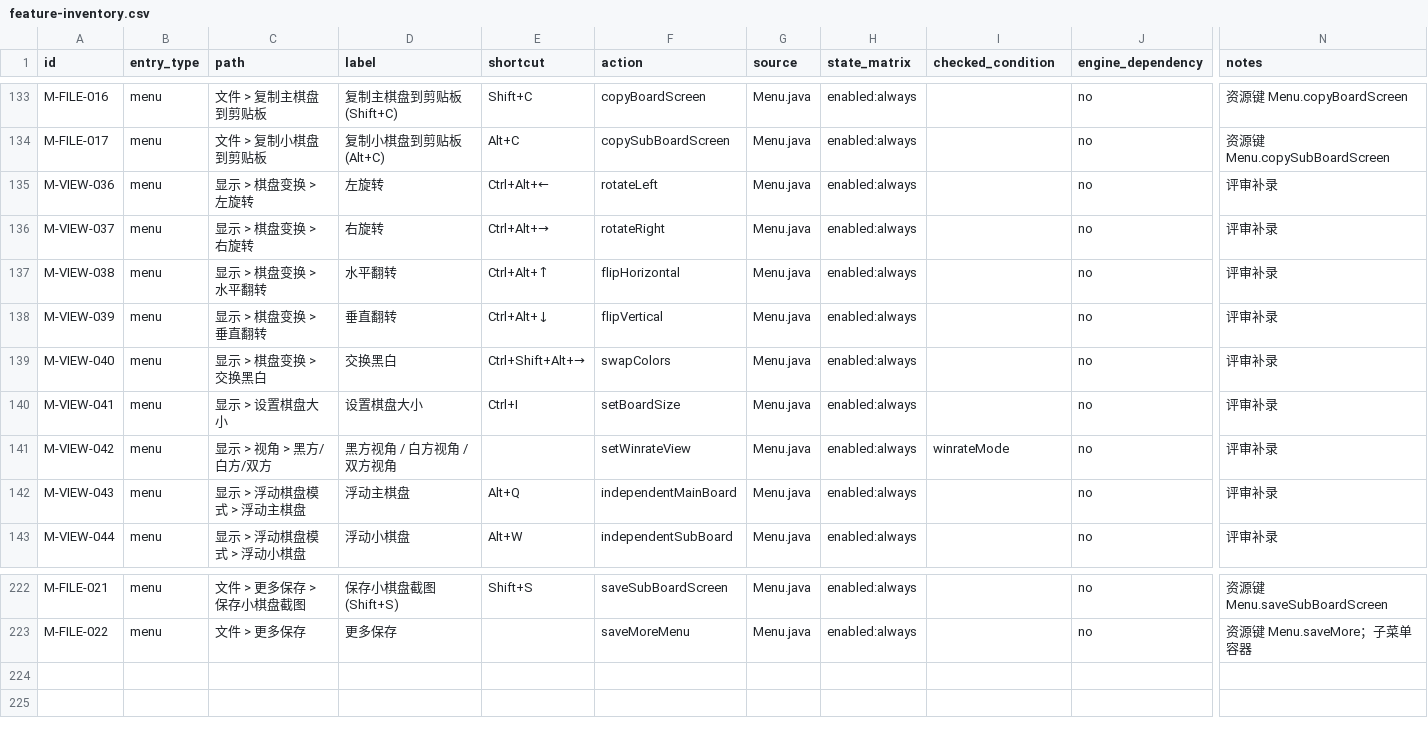
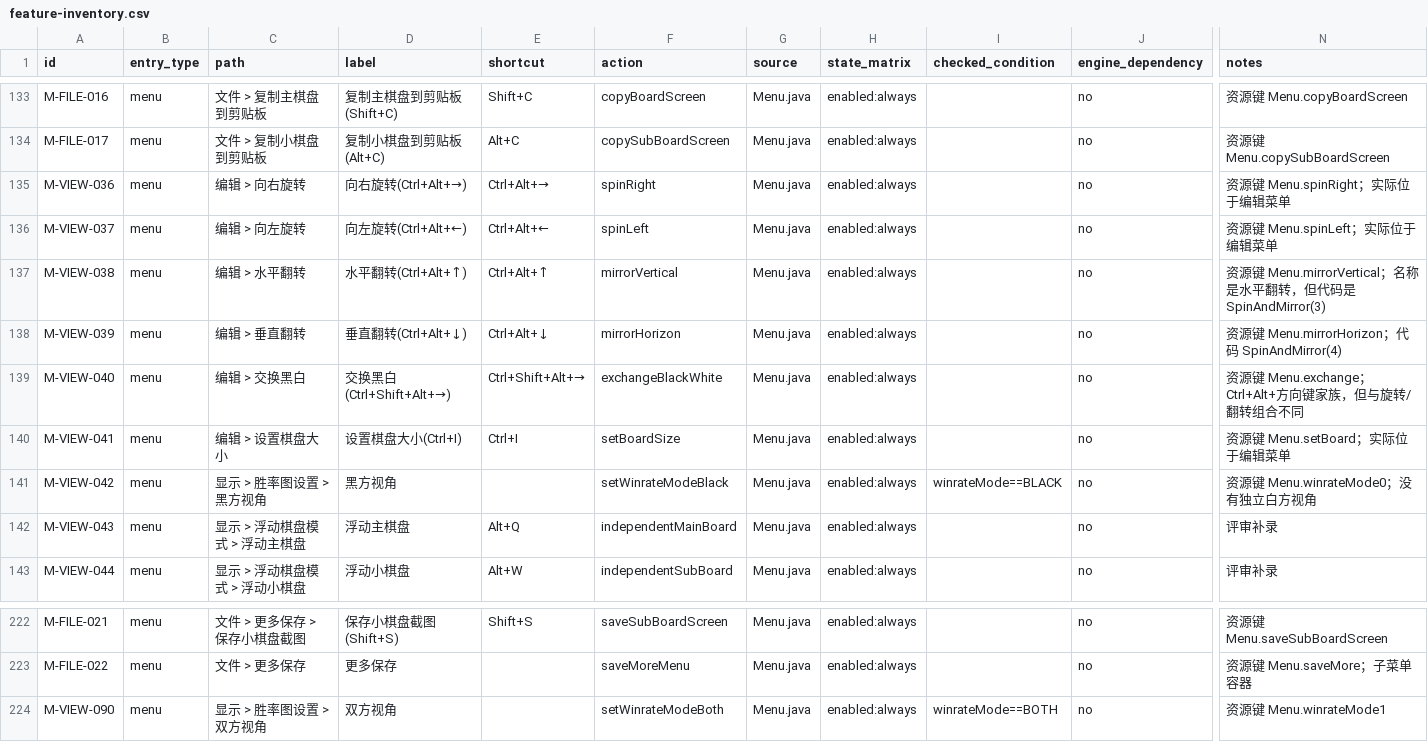
Before and after one commit to Coderchen-001/Katayzy, a CSV file: docs/ui2/feature-inventory.csv, drawn as a sheet; only a part is shown, gaps mark what is left out; rows hold the shown columns only; the diff names each change by its address in the sheet, - before the commit and + after, or states it on an @@ line.

Commit message:
docs(ui2): correct board transform paths and view modes

```diff
--- a/docs/ui2/feature-inventory.csv
+++ b/docs/ui2/feature-inventory.csv
-C135 (path): 显示 > 棋盘变换 > 左旋转
+C135 (path): 编辑 > 向右旋转
-D135 (label): 左旋转
+D135 (label): 向右旋转(Ctrl+Alt+→)
-E135 (shortcut): Ctrl+Alt+←
+E135 (shortcut): Ctrl+Alt+→
-F135 (action): rotateLeft
+F135 (action): spinRight
-N135 (notes): 评审补录
+N135 (notes): 资源键 Menu.spinRight；实际位于编辑菜单
-C136 (path): 显示 > 棋盘变换 > 右旋转
+C136 (path): 编辑 > 向左旋转
-D136 (label): 右旋转
+D136 (label): 向左旋转(Ctrl+Alt+←)
-E136 (shortcut): Ctrl+Alt+→
+E136 (shortcut): Ctrl+Alt+←
-F136 (action): rotateRight
+F136 (action): spinLeft
-N136 (notes): 评审补录
+N136 (notes): 资源键 Menu.spinLeft；实际位于编辑菜单
-C137 (path): 显示 > 棋盘变换 > 水平翻转
+C137 (path): 编辑 > 水平翻转
-D137 (label): 水平翻转
+D137 (label): 水平翻转(Ctrl+Alt+↑)
-F137 (action): flipHorizontal
+F137 (action): mirrorVertical
-N137 (notes): 评审补录
+N137 (notes): 资源键 Menu.mirrorVertical；名称是水平翻转，但代码是 SpinAndMirror(3)
-C138 (path): 显示 > 棋盘变换 > 垂直翻转
+C138 (path): 编辑 > 垂直翻转
-D138 (label): 垂直翻转
+D138 (label): 垂直翻转(Ctrl+Alt+↓)
-F138 (action): flipVertical
+F138 (action): mirrorHorizon
-N138 (notes): 评审补录
+N138 (notes): 资源键 Menu.mirrorHorizon；代码 SpinAndMirror(4)
-C139 (path): 显示 > 棋盘变换 > 交换黑白
+C139 (path): 编辑 > 交换黑白
-D139 (label): 交换黑白
+D139 (label): 交换黑白(Ctrl+Shift+Alt+→)
-F139 (action): swapColors
+F139 (action): exchangeBlackWhite
-N139 (notes): 评审补录
+N139 (notes): 资源键 Menu.exchange；Ctrl+Alt+方向键家族，但与旋转/翻转组合不同
-C140 (path): 显示 > 设置棋盘大小
+C140 (path): 编辑 > 设置棋盘大小
-D140 (label): 设置棋盘大小
+D140 (label): 设置棋盘大小(Ctrl+I)
-N140 (notes): 评审补录
+N140 (notes): 资源键 Menu.setBoard；实际位于编辑菜单
-C141 (path): 显示 > 视角 > 黑方/白方/双方
+C141 (path): 显示 > 胜率图设置 > 黑方视角
-D141 (label): 黑方视角 / 白方视角 / 双方视角
+D141 (label): 黑方视角
-F141 (action): setWinrateView
+F141 (action): setWinrateModeBlack
-I141 (checked_condition): winrateMode
+I141 (checked_condition): winrateMode==BLACK
-N141 (notes): 评审补录
+N141 (notes): 资源键 Menu.winrateMode0；没有独立白方视角
+row 224: M-VIEW-090 | menu | 显示 > 胜率图设置 > 双方视角 | 双方视角 |  | setWinrateModeBoth | Menu.java | enabled:always | winrateMode==BOTH | no | 资源键 Menu.winrateMode1
```
Also changed, not shown: 1 other file.
